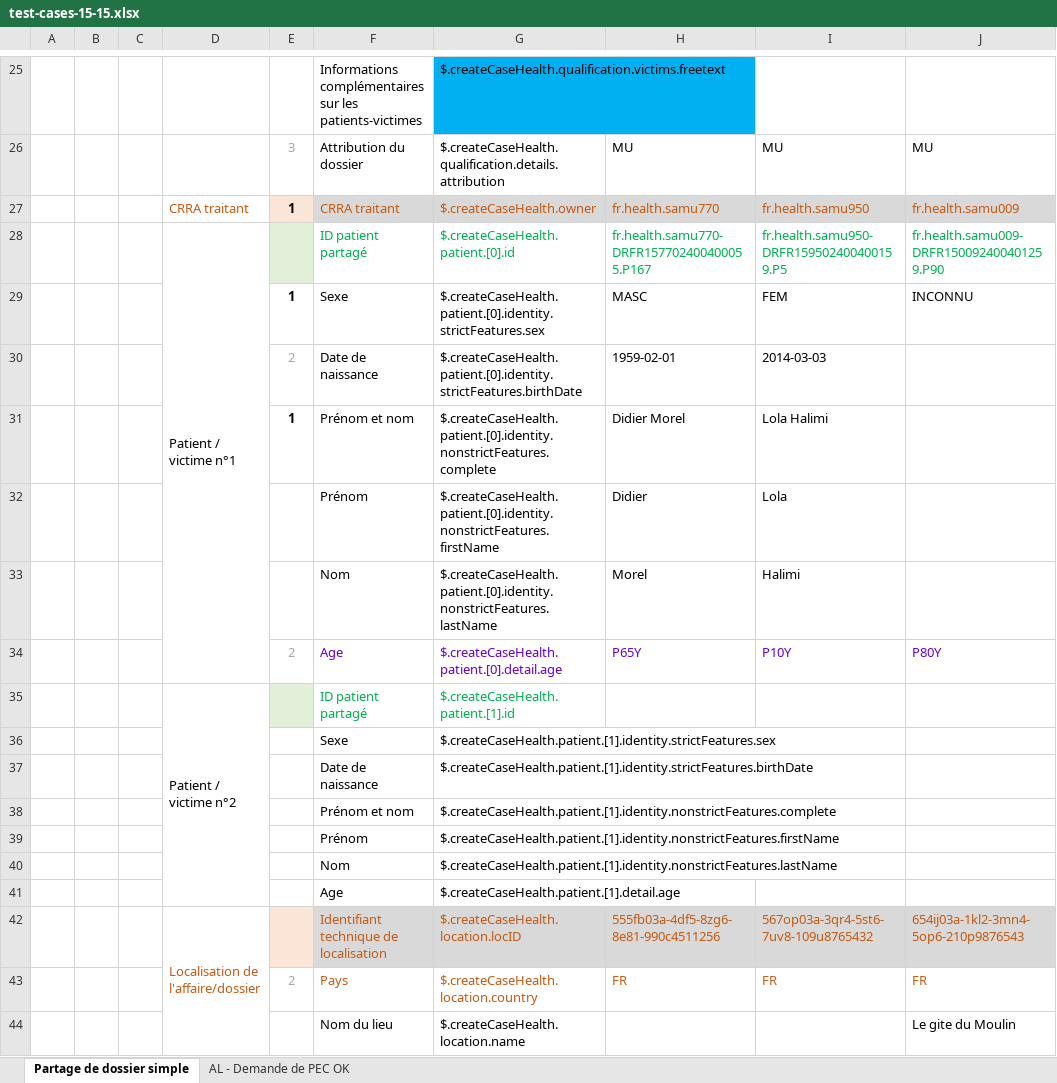
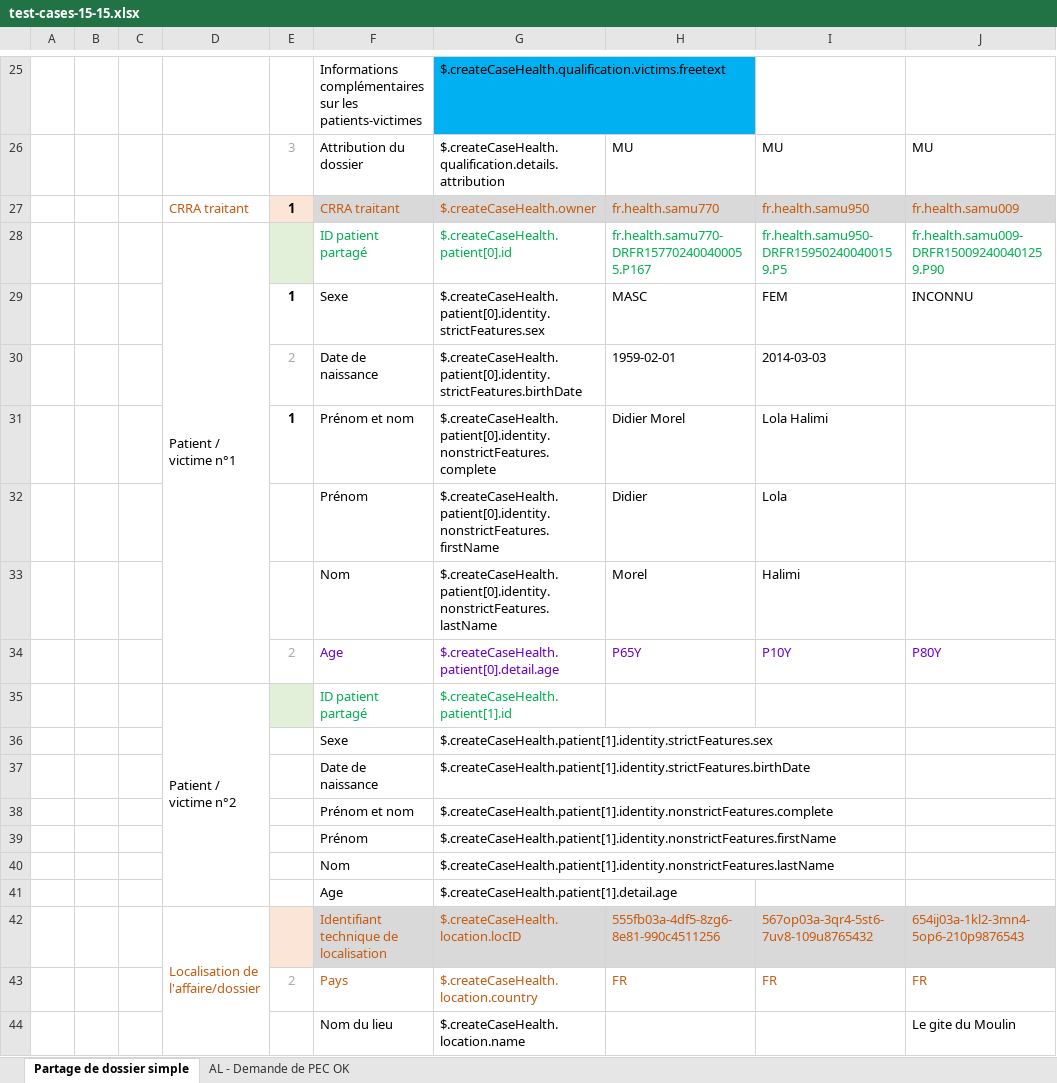
Before and after one commit to ansforge/SAMU-Hub-Modeles, an Excel workbook: csv_parser/test-cases-15-15.xlsx, sheet Partage de dossier simple, drawn as a sheet; only a part is shown, gaps mark what is left out; values as stored, in another font and other column widths than the file's, no borders; conditional formats not drawn; the diff names each change by its address in the sheet, - before the commit and + after, or states it on an @@ line.

Commit message:
feat/test-case-generator: update test-cases-15-15.xlsx

```diff
--- a/csv_parser/test-cases-15-15.xlsx (sheet Partage de dossier simple)
+++ b/csv_parser/test-cases-15-15.xlsx (sheet Partage de dossier simple)
-G28: $.createCaseHealth.patient.[0].id
+G28: $.createCaseHealth.patient[0].id
-G29: $.createCaseHealth.patient.[0].identity.strictFeatures.sex
+G29: $.createCaseHealth.patient[0].identity.strictFeatures.sex
-G30: $.createCaseHealth.patient.[0].identity.strictFeatures.birthDate
+G30: $.createCaseHealth.patient[0].identity.strictFeatures.birthDate
-G31: $.createCaseHealth.patient.[0].identity.nonstrictFeatures.complete
+G31: $.createCaseHealth.patient[0].identity.nonstrictFeatures.complete
-G32: $.createCaseHealth.patient.[0].identity.nonstrictFeatures.firstName
+G32: $.createCaseHealth.patient[0].identity.nonstrictFeatures.firstName
-G33: $.createCaseHealth.patient.[0].identity.nonstrictFeatures.lastName
+G33: $.createCaseHealth.patient[0].identity.nonstrictFeatures.lastName
-G34: $.createCaseHealth.patient.[0].detail.age
+G34: $.createCaseHealth.patient[0].detail.age
-G35: $.createCaseHealth.patient.[1].id
+G35: $.createCaseHealth.patient[1].id
-G36: $.createCaseHealth.patient.[1].identity.strictFeatures.sex
+G36: $.createCaseHealth.patient[1].identity.strictFeatures.sex
-G37: $.createCaseHealth.patient.[1].identity.strictFeatures.birthDate
+G37: $.createCaseHealth.patient[1].identity.strictFeatures.birthDate
-G38: $.createCaseHealth.patient.[1].identity.nonstrictFeatures.complete
+G38: $.createCaseHealth.patient[1].identity.nonstrictFeatures.complete
-G39: $.createCaseHealth.patient.[1].identity.nonstrictFeatures.firstName
+G39: $.createCaseHealth.patient[1].identity.nonstrictFeatures.firstName
-G40: $.createCaseHealth.patient.[1].identity.nonstrictFeatures.lastName
+G40: $.createCaseHealth.patient[1].identity.nonstrictFeatures.lastName
-G41: $.createCaseHealth.patient.[1].detail.age
+G41: $.createCaseHealth.patient[1].detail.age
```
Also changed, not shown: sheet AL - Demande de PEC OK.
